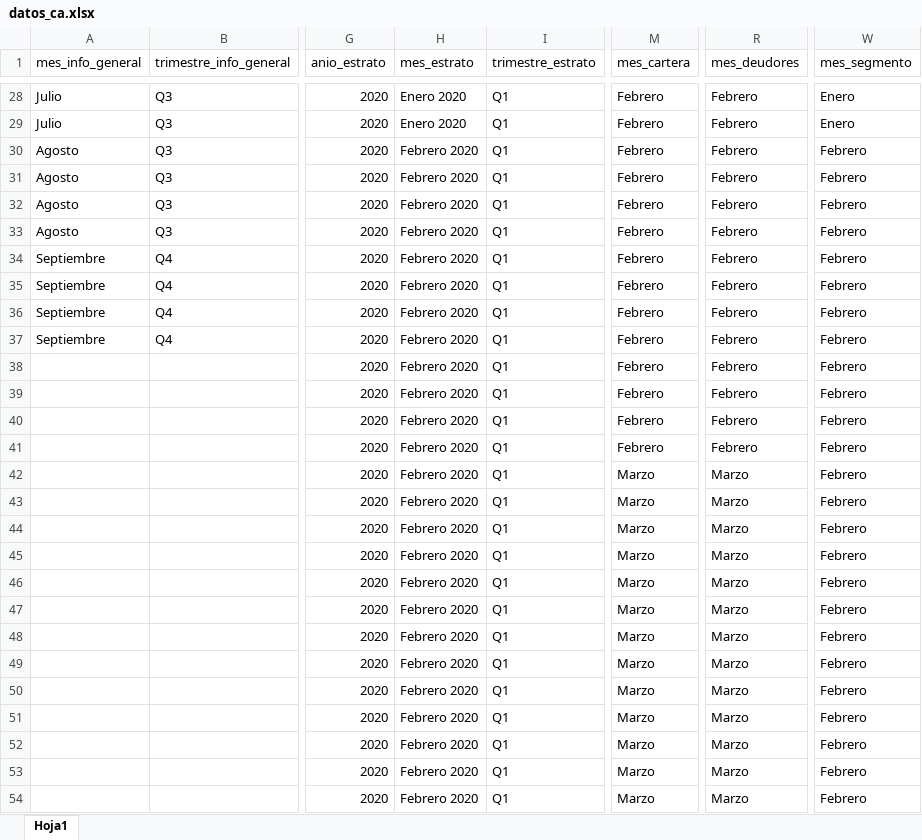
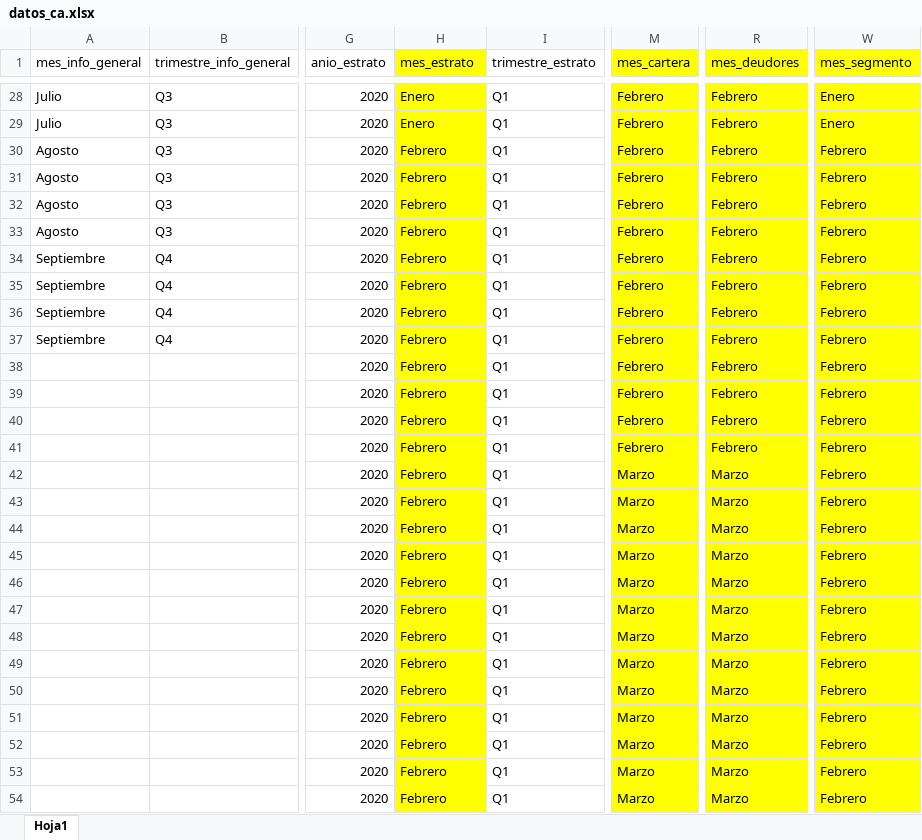
Before and after one commit to Lider-neuromedia/emcaliFinanciero_back, an Excel workbook: public/files/datos_ca.xlsx, sheet Hoja1, drawn as a sheet; only a part is shown, gaps mark what is left out; values as stored, in another font and other column widths than the file's, no borders; the diff covers the shown part only; the diff names each change by its address in the sheet, - before the commit and + after, or states it on an @@ line.

```diff
--- a/public/files/datos_ca.xlsx (sheet Hoja1)
+++ b/public/files/datos_ca.xlsx (sheet Hoja1)
-H1:H54 fill: none
+H1:H54 fill: #FFFF00
-M1:M54 fill: none
+M1:M54 fill: #FFFF00
-R1:R54 fill: none
+R1:R54 fill: #FFFF00
-W1:W54 fill: none
+W1:W54 fill: #FFFF00
-H28:H29 (mes_estrato): Enero 2020
+H28:H29 (mes_estrato): Enero
-H30:H54 (mes_estrato): Febrero 2020
+H30:H54 (mes_estrato): Febrero
```
Also changed, not shown: 421 edited cells and cell formats elsewhere in this sheet.
